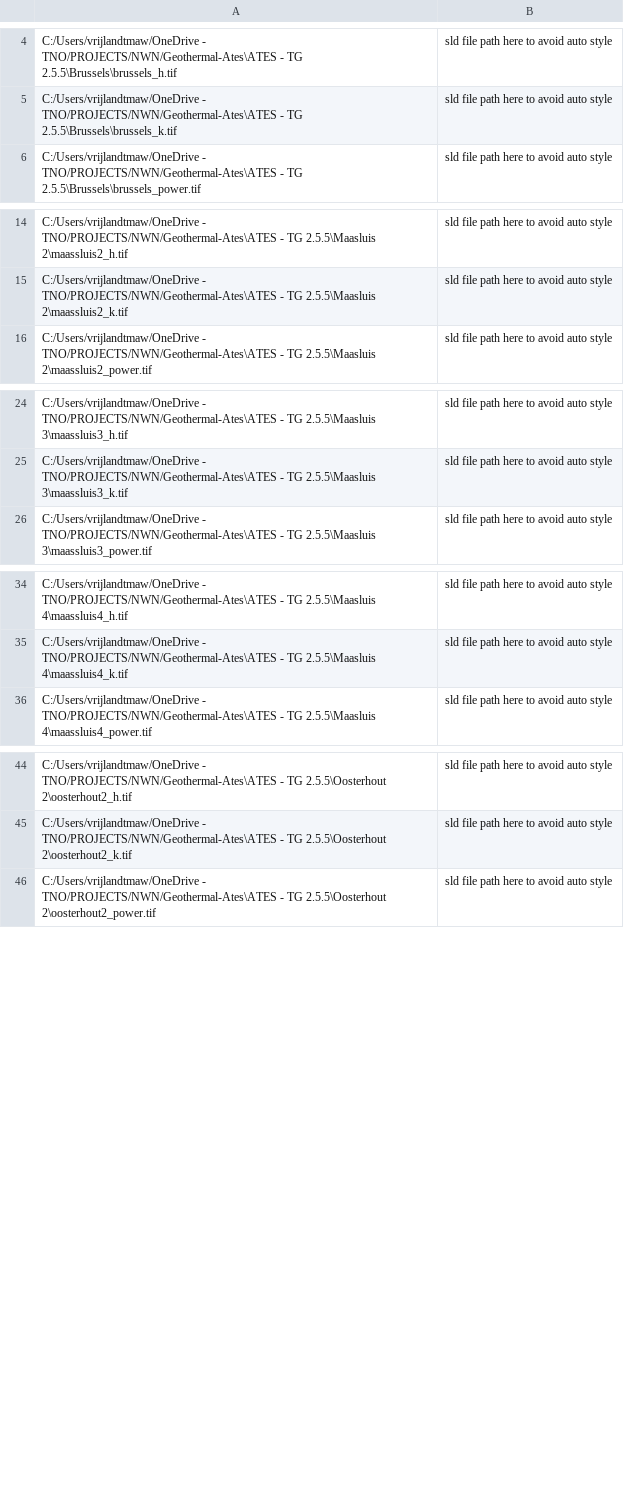
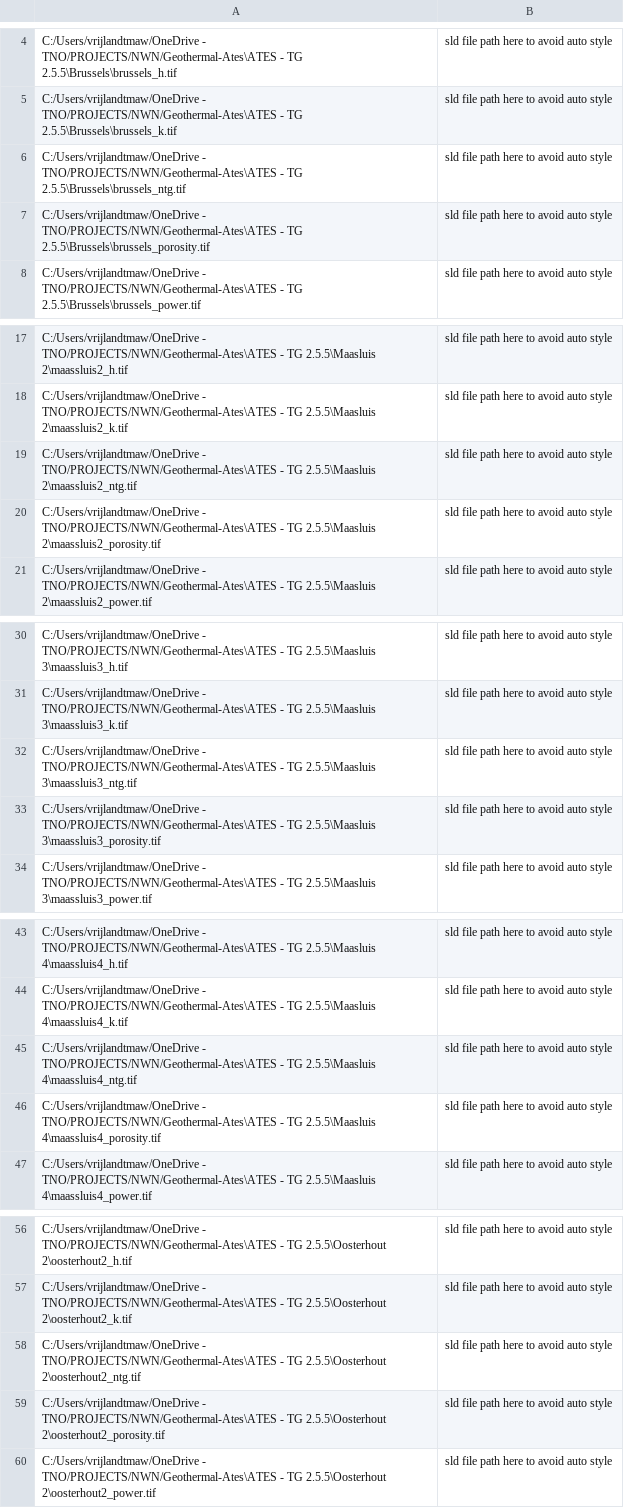
Before and after one commit to ESDLMapEditorESSIM/esdl-mapeditor, a CSV file: scripts/wms_layers/interm_files/wms_files_to_import.csv, drawn as a sheet; only a part is shown, gaps mark what is left out; the diff covers the shown part only; the diff names each change by its address in the sheet, - before the commit and + after, or states it on an @@ line.

Commit message:
workflow table sorting options

```diff
--- a/scripts/wms_layers/interm_files/wms_files_to_import.csv
+++ b/scripts/wms_layers/interm_files/wms_files_to_import.csv
+row 6: C:/Users/vrijlandtmaw/OneDrive - TNO/PROJECTS/NWN/Geothermal-Ates\ATES - TG 2.5.5\Brussels\brussels_ntg.tif | sld file path here to avoid auto style
+row 7: C:/Users/vrijlandtmaw/OneDrive - TNO/PROJECTS/NWN/Geothermal-Ates\ATES - TG 2.5.5\Brussels\brussels_porosity.tif | sld file path here to avoid auto style
+row 19: C:/Users/vrijlandtmaw/OneDrive - TNO/PROJECTS/NWN/Geothermal-Ates\ATES - TG 2.5.5\Maasluis 2\maassluis2_ntg.tif | sld file path here to avoid auto style
+row 20: C:/Users/vrijlandtmaw/OneDrive - TNO/PROJECTS/NWN/Geothermal-Ates\ATES - TG 2.5.5\Maasluis 2\maassluis2_porosity.tif | sld file path here to avoid auto style
+row 32: C:/Users/vrijlandtmaw/OneDrive - TNO/PROJECTS/NWN/Geothermal-Ates\ATES - TG 2.5.5\Maasluis 3\maassluis3_ntg.tif | sld file path here to avoid auto style
+row 33: C:/Users/vrijlandtmaw/OneDrive - TNO/PROJECTS/NWN/Geothermal-Ates\ATES - TG 2.5.5\Maasluis 3\maassluis3_porosity.tif | sld file path here to avoid auto style
+row 45: C:/Users/vrijlandtmaw/OneDrive - TNO/PROJECTS/NWN/Geothermal-Ates\ATES - TG 2.5.5\Maasluis 4\maassluis4_ntg.tif | sld file path here to avoid auto style
+row 46: C:/Users/vrijlandtmaw/OneDrive - TNO/PROJECTS/NWN/Geothermal-Ates\ATES - TG 2.5.5\Maasluis 4\maassluis4_porosity.tif | sld file path here to avoid auto style
+row 58: C:/Users/vrijlandtmaw/OneDrive - TNO/PROJECTS/NWN/Geothermal-Ates\ATES - TG 2.5.5\Oosterhout 2\oosterhout2_ntg.tif | sld file path here to avoid auto style
+row 59: C:/Users/vrijlandtmaw/OneDrive - TNO/PROJECTS/NWN/Geothermal-Ates\ATES - TG 2.5.5\Oosterhout 2\oosterhout2_porosity.tif | sld file path here to avoid auto style
```
Also changed, not shown: 5 added rows elsewhere in this file, 1 other file.
